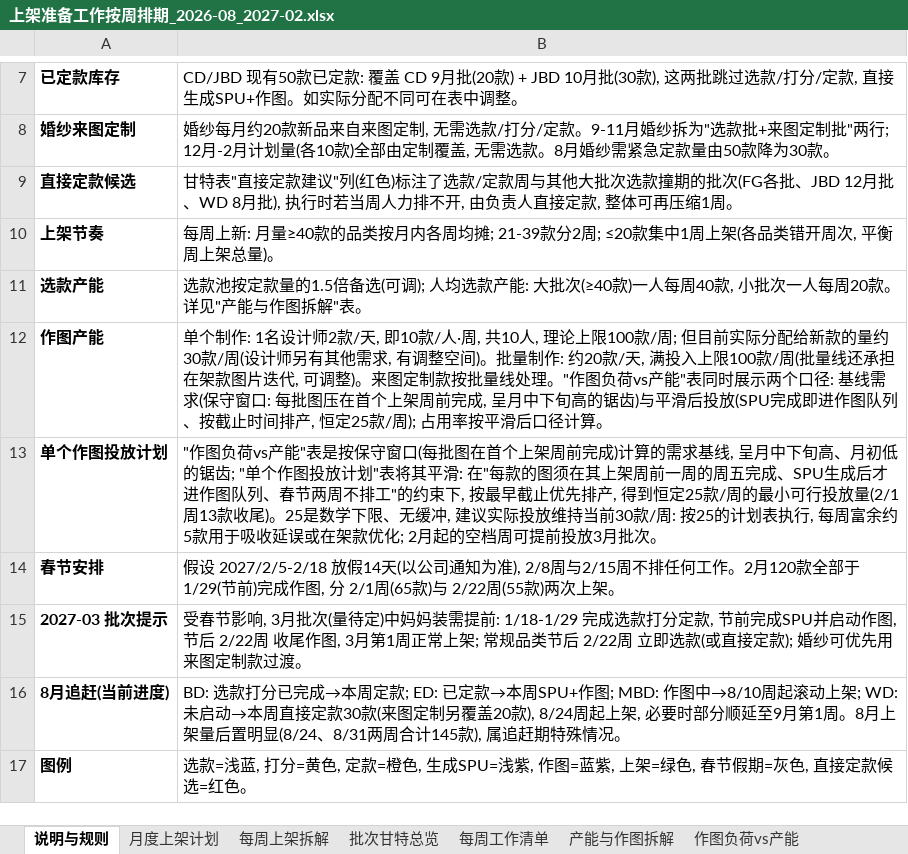
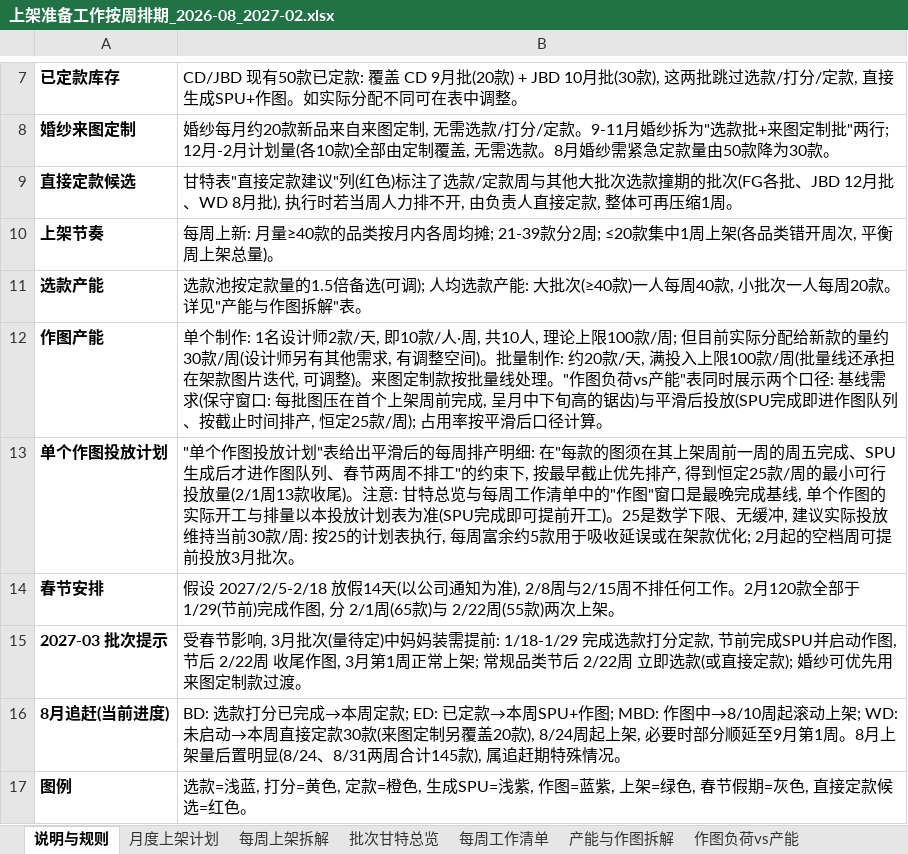
Before and after one commit to devlee/ma, an Excel workbook: 上架准备工作按周排期_2026-08_2027-02.xlsx, sheet 说明与规则, drawn as a sheet; only a part is shown, gaps mark what is left out; values as stored, in another font and other column widths than the file's, no borders; the diff names each change by its address in the sheet, - before the commit and + after, or states it on an @@ line.

```diff
--- a/上架准备工作按周排期_2026-08_2027-02.xlsx (sheet 说明与规则)
+++ b/上架准备工作按周排期_2026-08_2027-02.xlsx (sheet 说明与规则)
-B13: "作图负荷vs产能"表是按保守窗口(每批图在首个上架周前完成)计算的需求基线, 呈月中下旬高、月初低的锯齿; "单个作图投放计划"表将其平滑: 在"每款的图须在其上架周前一周的周五完成、SPU生成后才进作图队列、春节两周不排工"的约束下, 按最早截止优先排产, 得到恒定25款/周的最小可行投放量(2/1周13款收尾)。25是…
+B13: "单个作图投放计划"表给出平滑后的每周排产明细: 在"每款的图须在其上架周前一周的周五完成、SPU生成后才进作图队列、春节两周不排工"的约束下, 按最早截止优先排产, 得到恒定25款/周的最小可行投放量(2/1周13款收尾)。注意: 甘特总览与每周工作清单中的"作图"窗口是最晚完成基线, 单个作图的实际开工与排量以本投放计划表为准(SPU完成即可提前开工)。25是…
```
Also changed, not shown: sheet 产能与作图拆解, 1 other file.
